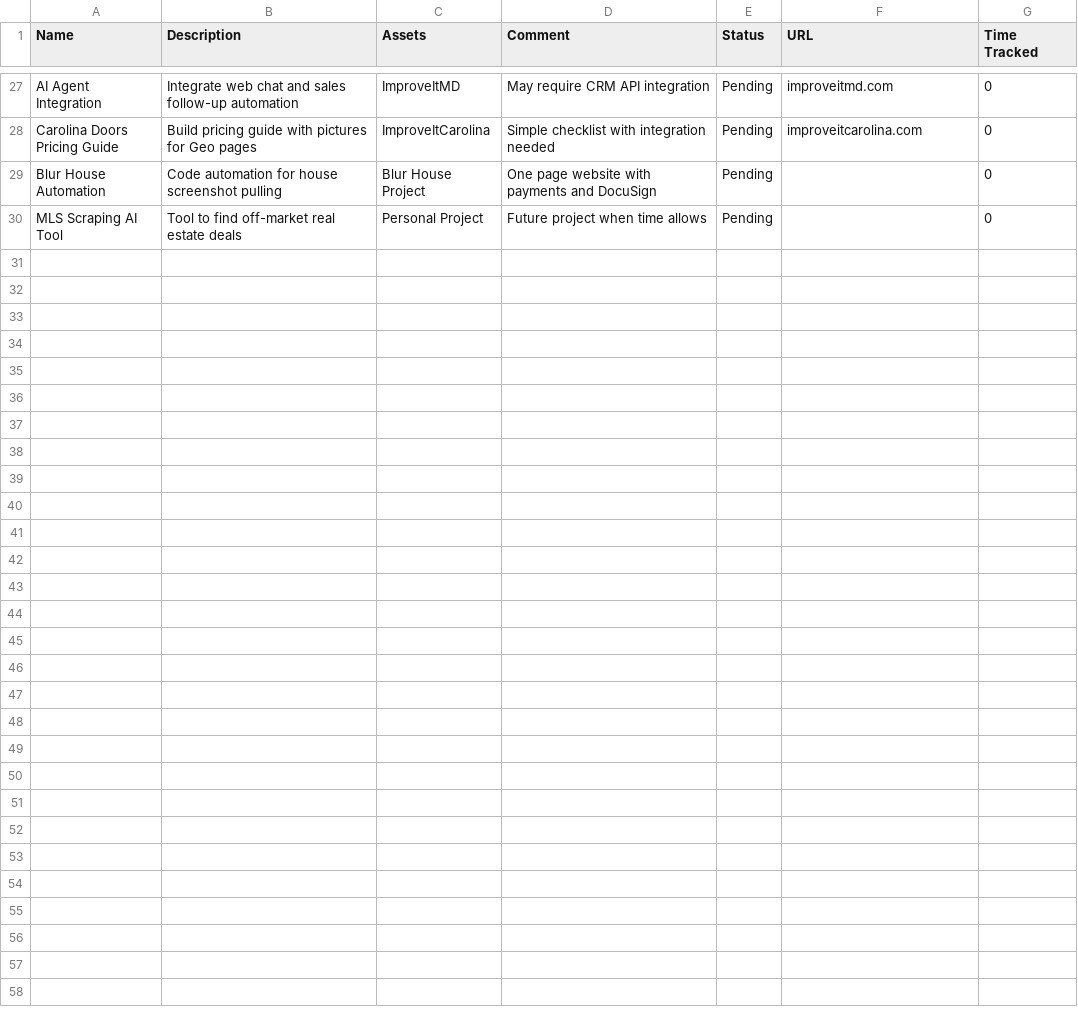
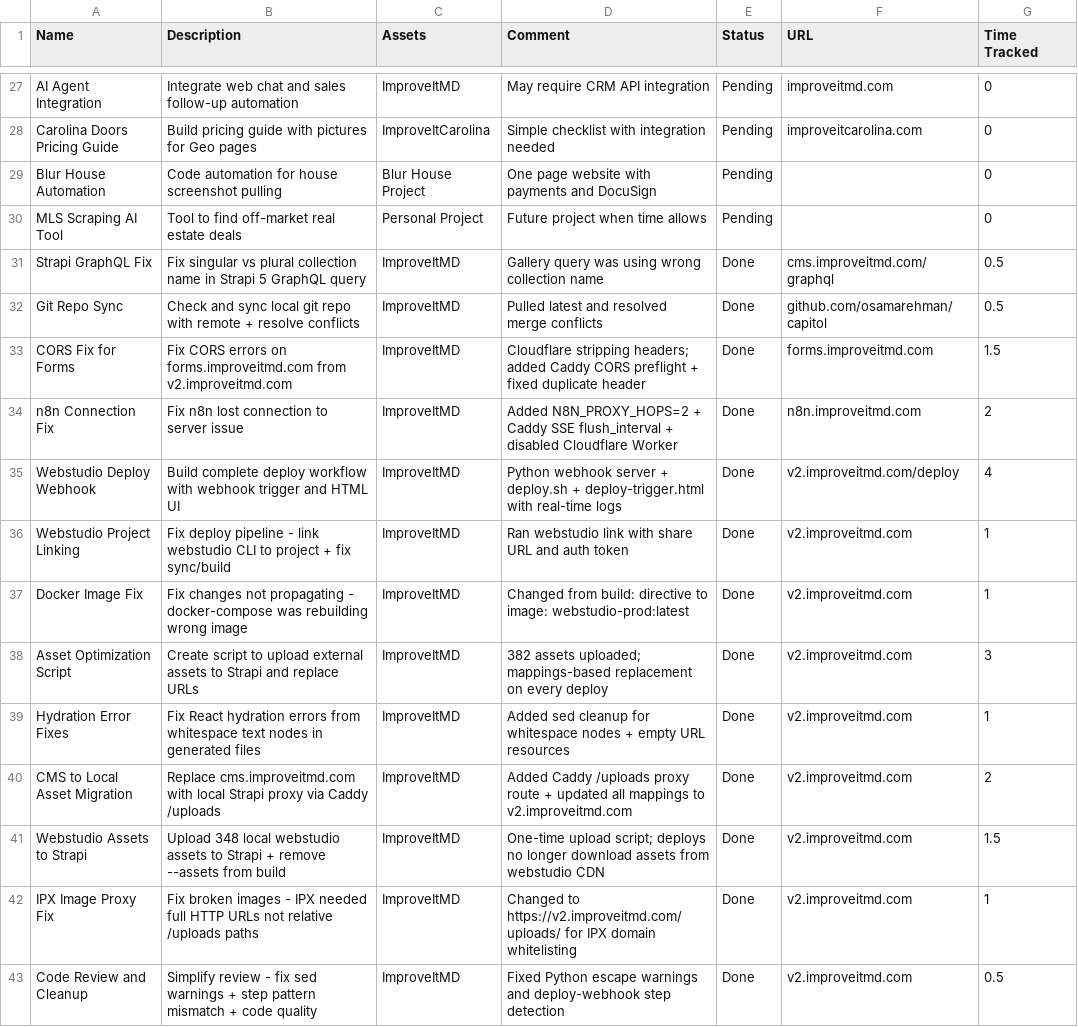
Before and after one commit to osamarehman/capitol, a CSV file: old/serviceArea/project.csv, drawn as a sheet; only a part is shown, gaps mark what is left out; the diff names each change by its address in the sheet, - before the commit and + after, or states it on an @@ line.

```diff
--- a/old/serviceArea/project.csv
+++ b/old/serviceArea/project.csv
+row 31: Strapi GraphQL Fix | Fix singular vs plural collection name in Strapi 5 GraphQL query | ImproveItMD | Gallery query was using wrong collection name | Done | cms.improveitmd.com/graphql | 0.5
+row 32: Git Repo Sync | Check and sync local git repo with remote + resolve conflicts | ImproveItMD | Pulled latest and resolved merge conflicts | Done | github.com/osamarehman/capitol | 0.5
+row 33: CORS Fix for Forms | Fix CORS errors on forms.improveitmd.com from v2.improveitmd.com | ImproveItMD | Cloudflare stripping headers; added Caddy CORS preflight + fixed duplicate header | Done | forms.improveitmd.com | 1.5
+row 34: n8n Connection Fix | Fix n8n lost connection to server issue | ImproveItMD | Added N8N_PROXY_HOPS=2 + Caddy SSE flush_interval + disabled Cloudflare Worker | Done | n8n.improveitmd.com | 2
+row 35: Webstudio Deploy Webhook | Build complete deploy workflow with webhook trigger and HTML UI | ImproveItMD | Python webhook server + deploy.sh + deploy-trigger.html with real-time logs | Done | v2.improveitmd.com/deploy | 4
+row 36: Webstudio Project Linking | Fix deploy pipeline - link webstudio CLI to project + fix sync/build | ImproveItMD | Ran webstudio link with share URL and auth token | Done | v2.improveitmd.com | 1
+row 37: Docker Image Fix | Fix changes not propagating - docker-compose was rebuilding wrong image | ImproveItMD | Changed from build: directive to image: webstudio-prod:latest | Done | v2.improveitmd.com | 1
+row 38: Asset Optimization Script | Create script to upload external assets to Strapi and replace URLs | ImproveItMD | 382 assets uploaded; mappings-based replacement on every deploy | Done | v2.improveitmd.com | 3
+row 39: Hydration Error Fixes | Fix React hydration errors from whitespace text nodes in generated files | ImproveItMD | Added sed cleanup for whitespace nodes + empty URL resources | Done | v2.improveitmd.com | 1
+row 40: CMS to Local Asset Migration | Replace cms.improveitmd.com with local Strapi proxy via Caddy /uploads | ImproveItMD | Added Caddy /uploads proxy route + updated all mappings to v2.improveitmd.com | Done | v2.improveitmd.com | 2
+row 41: Webstudio Assets to Strapi | Upload 348 local webstudio assets to Strapi + remove --assets from build | ImproveItMD | One-time upload script; deploys no longer download assets from webstudio CDN | Done | v2.improveitmd.com | 1.5
+row 42: IPX Image Proxy Fix | Fix broken images - IPX needed full HTTP URLs not relative /uploads paths | ImproveItMD | Changed to https://v2.improveitmd.com/uploads/ for IPX domain whitelisting | Done | v2.improveitmd.com | 1
+row 43: Code Review and Cleanup | Simplify review - fix sed warnings + step pattern mismatch + code quality | ImproveItMD | Fixed Python escape warnings and deploy-webhook step detection | Done | v2.improveitmd.com | 0.5
```
